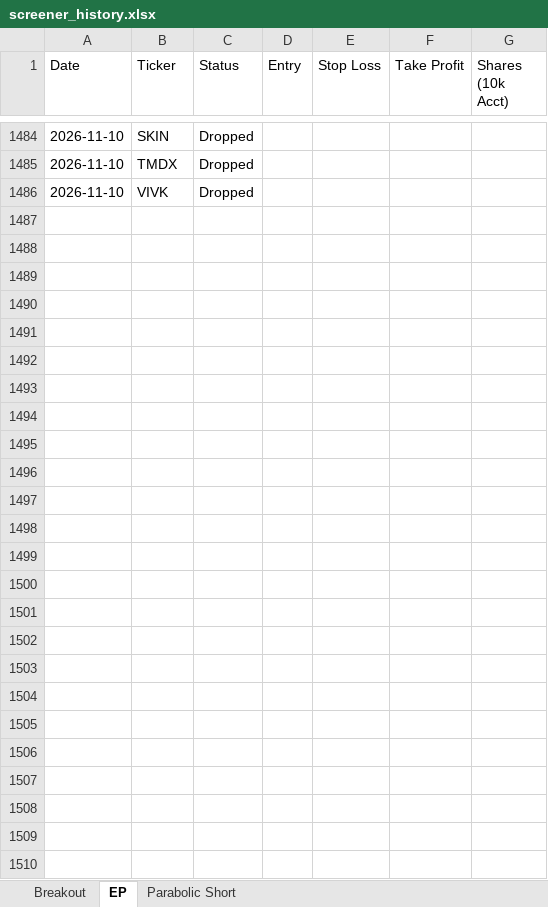
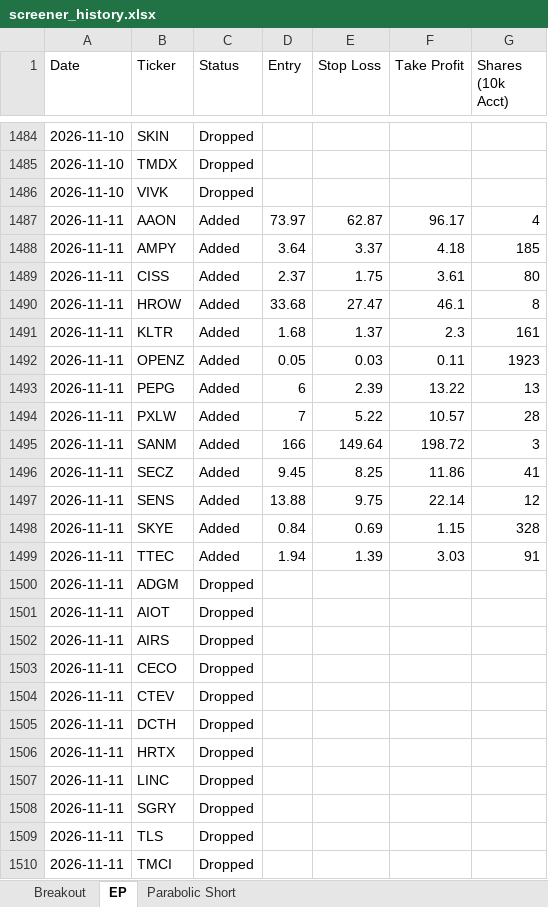
Before and after one commit to petarpanchev-lgtm/bug-free-umbrella, an Excel workbook: screener_history.xlsx, sheet EP, drawn as a sheet; only a part is shown, gaps mark what is left out; values as stored, in another font and other column widths than the file's, no borders; the diff names each change by its address in the sheet, - before the commit and + after, or states it on an @@ line.

```diff
--- a/screener_history.xlsx (sheet EP)
+++ b/screener_history.xlsx (sheet EP)
+row 1487: 2026-11-11 | AAON | Added | 73.97 | 62.87 | 96.17 | 4
+row 1488: 2026-11-11 | AMPY | Added | 3.64 | 3.37 | 4.18 | 185
+row 1489: 2026-11-11 | CISS | Added | 2.37 | 1.75 | 3.61 | 80
+row 1490: 2026-11-11 | HROW | Added | 33.68 | 27.47 | 46.1 | 8
+row 1491: 2026-11-11 | KLTR | Added | 1.68 | 1.37 | 2.3 | 161
+row 1492: 2026-11-11 | OPENZ | Added | 0.05 | 0.03 | 0.11 | 1923
+row 1493: 2026-11-11 | PEPG | Added | 6 | 2.39 | 13.22 | 13
+row 1494: 2026-11-11 | PXLW | Added | 7 | 5.22 | 10.57 | 28
+row 1495: 2026-11-11 | SANM | Added | 166 | 149.64 | 198.72 | 3
+row 1496: 2026-11-11 | SECZ | Added | 9.45 | 8.25 | 11.86 | 41
+row 1497: 2026-11-11 | SENS | Added | 13.88 | 9.75 | 22.14 | 12
+row 1498: 2026-11-11 | SKYE | Added | 0.84 | 0.69 | 1.15 | 328
+row 1499: 2026-11-11 | TTEC | Added | 1.94 | 1.39 | 3.03 | 91
+row 1500: 2026-11-11 | ADGM | Dropped
+row 1501: 2026-11-11 | AIOT | Dropped
+row 1502: 2026-11-11 | AIRS | Dropped
+row 1503: 2026-11-11 | CECO | Dropped
+row 1504: 2026-11-11 | CTEV | Dropped
+row 1505: 2026-11-11 | DCTH | Dropped
+row 1506: 2026-11-11 | HRTX | Dropped
+row 1507: 2026-11-11 | LINC | Dropped
+row 1508: 2026-11-11 | SGRY | Dropped
+row 1509: 2026-11-11 | TLS | Dropped
+row 1510: 2026-11-11 | TMCI | Dropped
```
Also changed, not shown: sheet Breakout.
